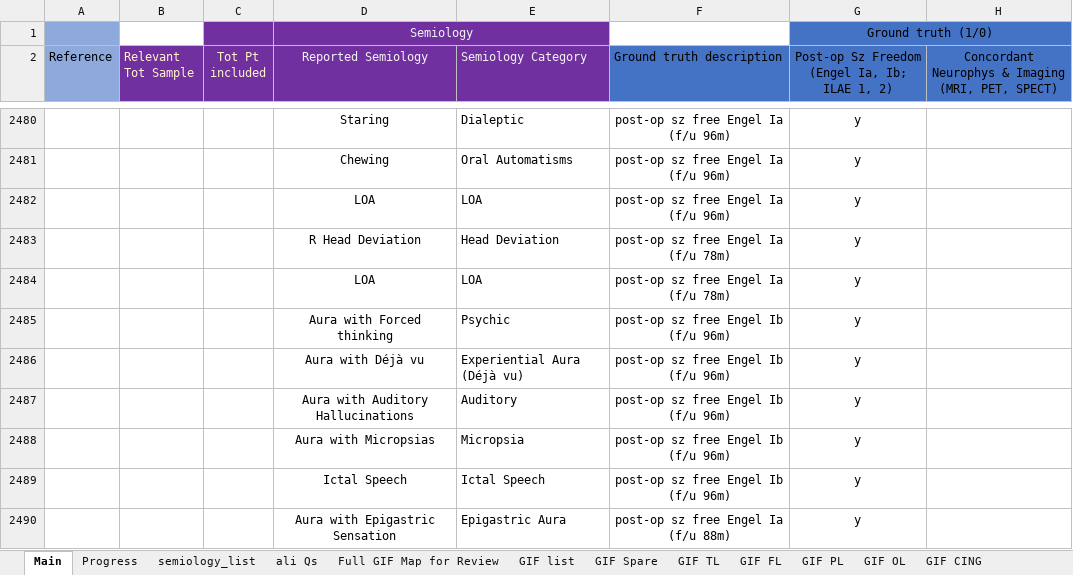
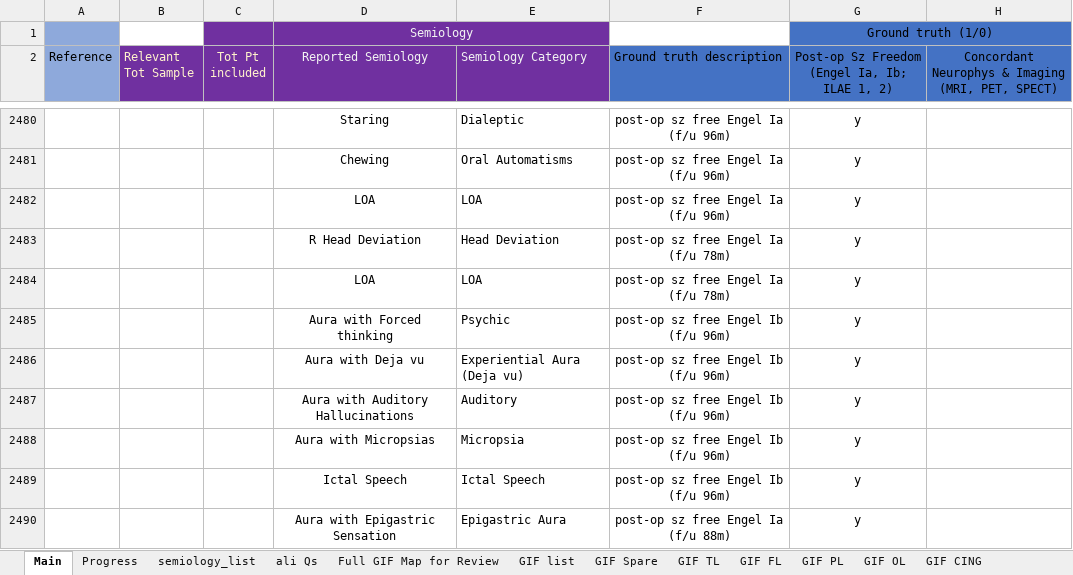
Before and after one commit to thenineteen/Semiology-Visualisation-Tool, an Excel workbook: resources/Semio2Brain Database.xlsx, sheet Main, drawn as a sheet; only a part is shown, gaps mark what is left out; values as stored, in another font and other column widths than the file's, no borders; the diff covers the shown part only; the diff names each change by its address in the sheet, - before the commit and + after, or states it on an @@ line.

```diff
--- a/resources/Semio2Brain Database.xlsx (sheet Main)
+++ b/resources/Semio2Brain Database.xlsx (sheet Main)
-D2486 (Reported Semiology): Aura with Déjà vu
+D2486 (Reported Semiology): Aura with Deja vu
-E2486 (Semiology Category): Experiential Aura (Déjà vu)
+E2486 (Semiology Category): Experiential Aura (Deja vu)
```
Also changed, not shown: 40 edited cells elsewhere in this sheet, 1 other file.
